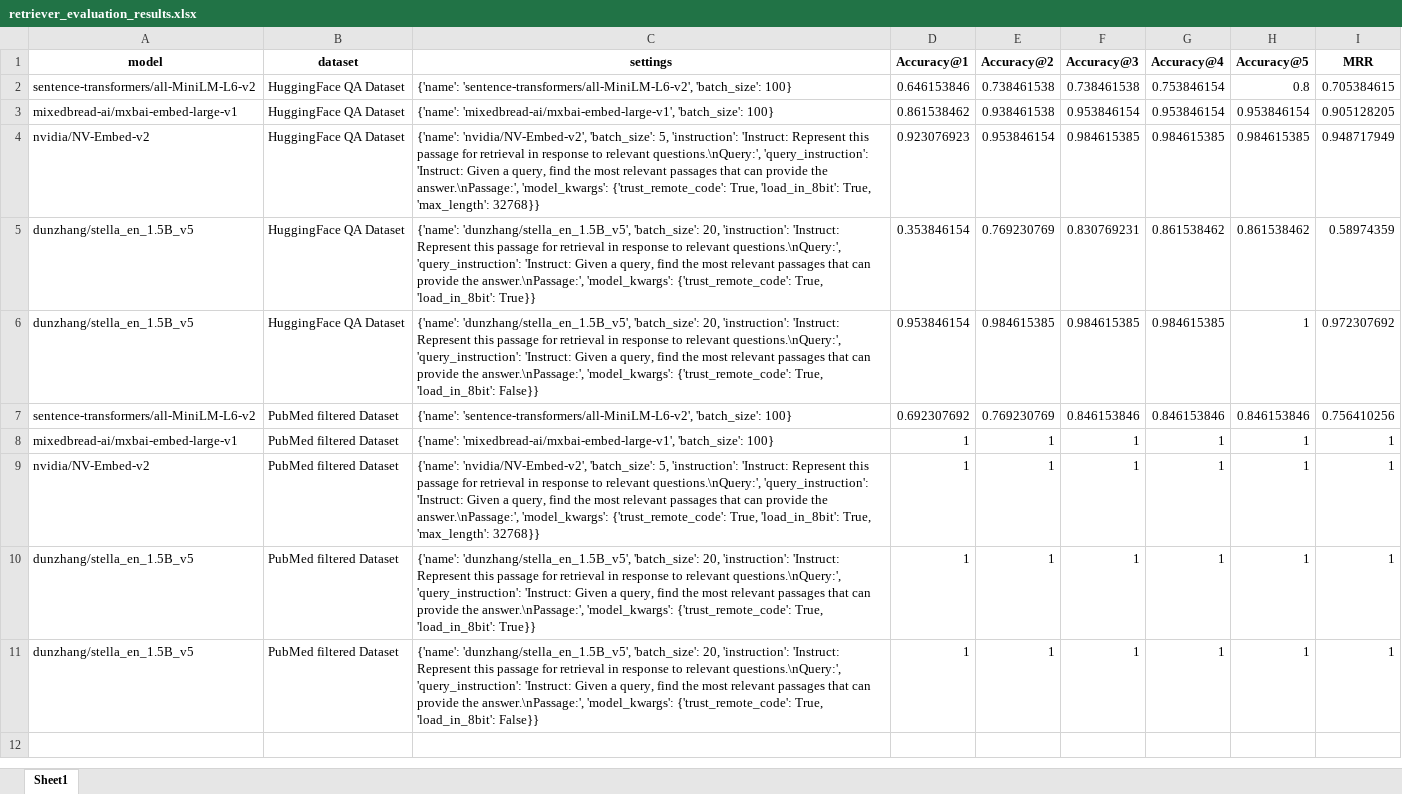
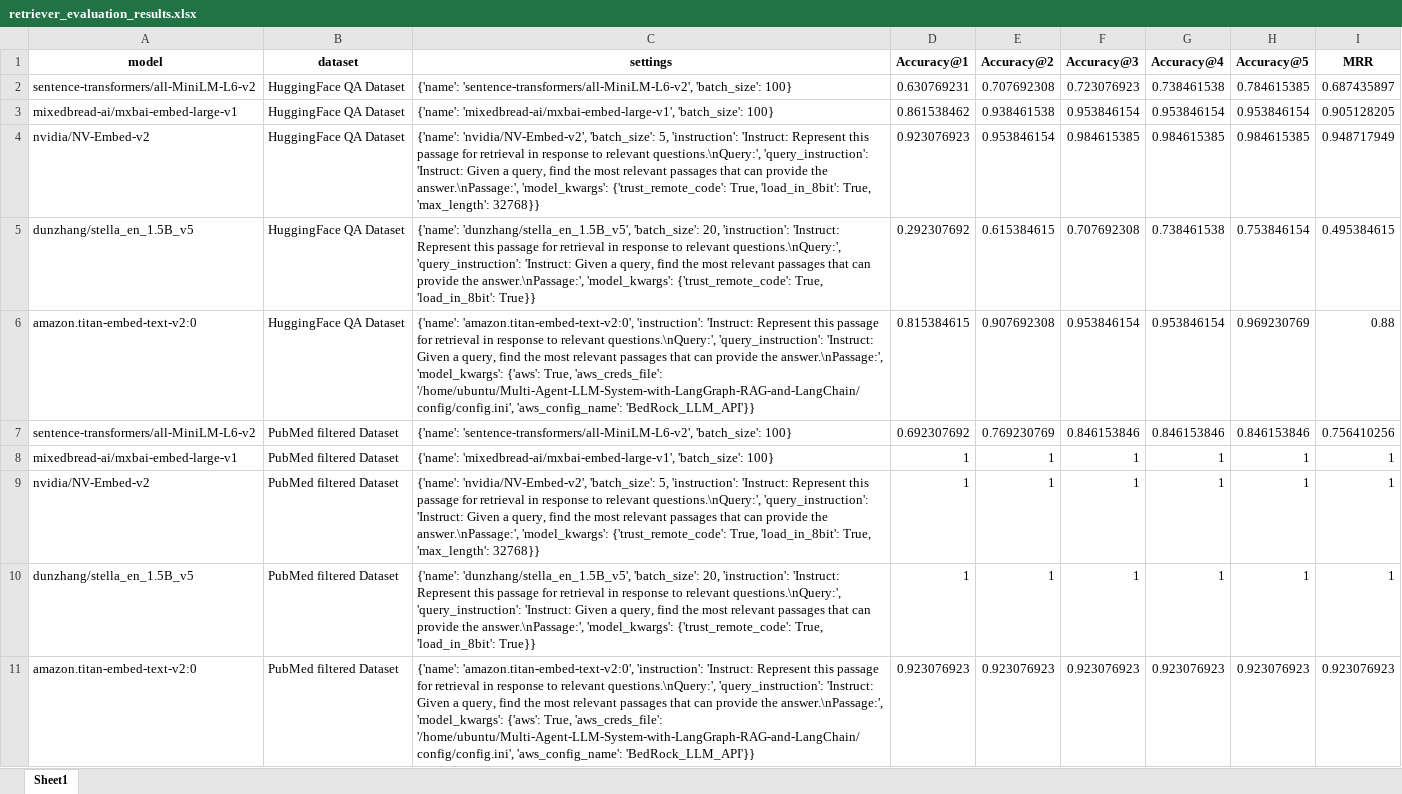
Before and after one commit to meetdaxini/Multi-Agent-LLM-System-with-LangGraph-RAG-and-LangChain, an Excel workbook: src/my_rag/evaluations/results/retriever_evaluation_results.xlsx, sheet Sheet1, drawn as a sheet; values as stored, in another font and other column widths than the file's, no borders; removed rows and columns are numbered as before the commit, all else as after; the diff names each change by its address in the sheet, - before the commit and + after, or states it on an @@ line.

```diff
--- a/src/my_rag/evaluations/results/retriever_evaluation_results.xlsx (sheet Sheet1)
+++ b/src/my_rag/evaluations/results/retriever_evaluation_results.xlsx (sheet Sheet1)
-D2 (Accuracy@1): 0.646153846
+D2 (Accuracy@1): 0.630769231
-E2 (Accuracy@2): 0.738461538
+E2 (Accuracy@2): 0.707692308
-F2 (Accuracy@3): 0.738461538
+F2 (Accuracy@3): 0.723076923
-G2 (Accuracy@4): 0.753846154
+G2 (Accuracy@4): 0.738461538
-H2 (Accuracy@5): 0.8
+H2 (Accuracy@5): 0.784615385
-I2 (MRR): 0.705384615
+I2 (MRR): 0.687435897
-D5 (Accuracy@1): 0.353846154
+D5 (Accuracy@1): 0.292307692
-E5 (Accuracy@2): 0.769230769
+E5 (Accuracy@2): 0.615384615
-F5 (Accuracy@3): 0.830769231
+F5 (Accuracy@3): 0.707692308
-G5 (Accuracy@4): 0.861538462
+G5 (Accuracy@4): 0.738461538
-H5 (Accuracy@5): 0.861538462
+H5 (Accuracy@5): 0.753846154
-I5 (MRR): 0.58974359
+I5 (MRR): 0.495384615
-row 6: dunzhang/stella_en_1.5B_v5 | HuggingFace QA Dataset | {'name': 'dunzhang/stella_en_1.5B_v5', 'batch_size': 20, 'instruction': 'Instruct: Represent this passage for retrieval in response to relevant questions.\nQuery:', 'query_instruction': 'Instruct: Given a query, find the most relevant passages that can provide the answer.\nPassage:', 'model_kwargs': {'trust_remote_code': True, 'load_in_8bit': False}} | 0.953846154 | 0.984615385 | 0.984615385 | 0.984615385 | 1 | 0.972307692
+row 6: amazon.titan-embed-text-v2:0 | HuggingFace QA Dataset | {'name': 'amazon.titan-embed-text-v2:0', 'instruction': 'Instruct: Represent this passage for retrieval in response to relevant questions.\nQuery:', 'query_instruction': 'Instruct: Given a query, find the most relevant passages that can provide the answer.\nPassage:', 'model_kwargs': {'aws': True, 'aws_creds_file': '/home/ubuntu/Multi-Agent-LLM-System-with-LangGraph-RAG-and-LangChain/config/config.ini', 'aws_config_name': 'BedRock_LLM_API'}} | 0.815384615 | 0.907692308 | 0.953846154 | 0.953846154 | 0.969230769 | 0.88
-row 11: dunzhang/stella_en_1.5B_v5 | PubMed filtered Dataset | {'name': 'dunzhang/stella_en_1.5B_v5', 'batch_size': 20, 'instruction': 'Instruct: Represent this passage for retrieval in response to relevant questions.\nQuery:', 'query_instruction': 'Instruct: Given a query, find the most relevant passages that can provide the answer.\nPassage:', 'model_kwargs': {'trust_remote_code': True, 'load_in_8bit': False}} | 1 | 1 | 1 | 1 | 1 | 1
+row 11: amazon.titan-embed-text-v2:0 | PubMed filtered Dataset | {'name': 'amazon.titan-embed-text-v2:0', 'instruction': 'Instruct: Represent this passage for retrieval in response to relevant questions.\nQuery:', 'query_instruction': 'Instruct: Given a query, find the most relevant passages that can provide the answer.\nPassage:', 'model_kwargs': {'aws': True, 'aws_creds_file': '/home/ubuntu/Multi-Agent-LLM-System-with-LangGraph-RAG-and-LangChain/config/config.ini', 'aws_config_name': 'BedRock_LLM_API'}} | 0.923076923 | 0.923076923 | 0.923076923 | 0.923076923 | 0.923076923 | 0.923076923
```
Also changed, not shown: src/my_rag/evaluations/results/rag_evaluations_mixedbread-ai_mxbai-embed-large-v1_meta-llama_Meta-Llama-3-8B-Instruct.xlsx, 10 other files.
